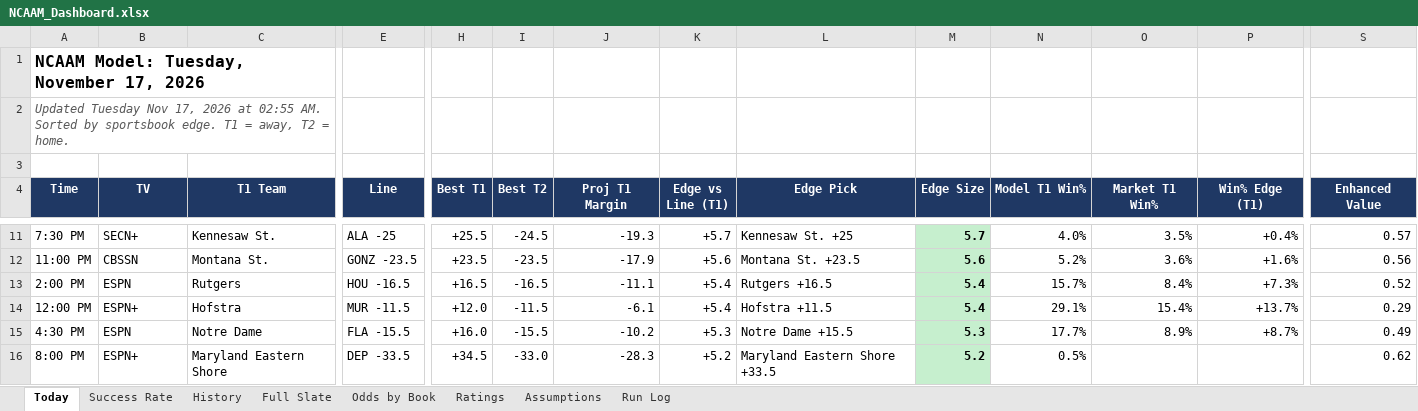
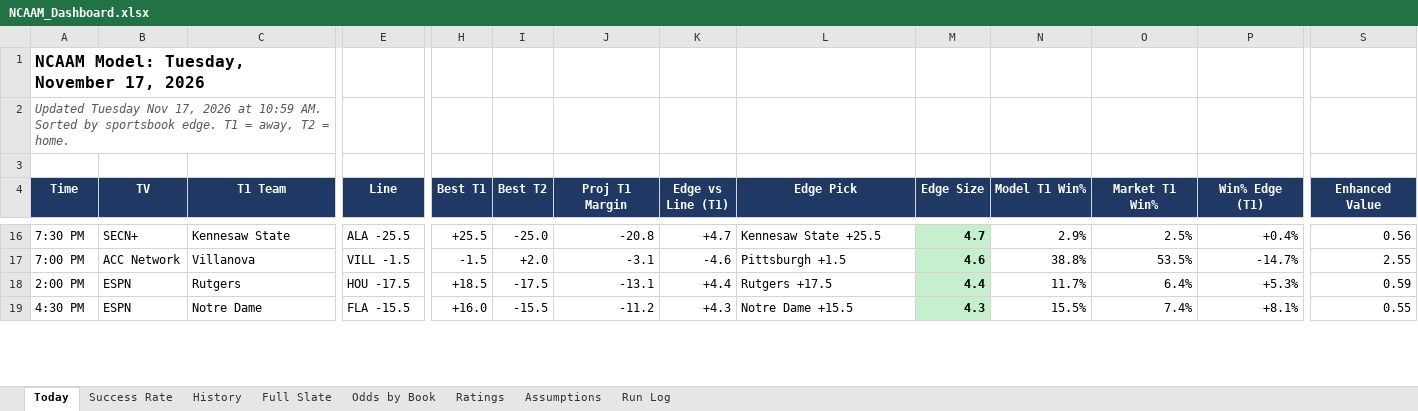
Before and after one commit to coltenmorris/ncaam-model, an Excel workbook: docs/NCAAM_Dashboard.xlsx, sheet Today, drawn as a sheet; only a part is shown, gaps mark what is left out; values as stored, in another font and other column widths than the file's, no borders; removed rows and columns are numbered as before the commit, all else as after; rows hold the shown columns only; the diff covers the shown part only; the diff names each change by its address in the sheet, - before the commit and + after, or states it on an @@ line.

```diff
--- a/docs/NCAAM_Dashboard.xlsx (sheet Today)
+++ b/docs/NCAAM_Dashboard.xlsx (sheet Today)
-A2 (Time): …2026 at 02:55 AM. Sorted…
+A2 (Time): …2026 at 10:59 AM. Sorted…
-C16 (T1 Team): Kennesaw St.
+C16 (T1 Team): Kennesaw State
-E16 (Line): ALA -25
+E16 (Line): ALA -25.5
-I16 (Best T2): -24.5
+I16 (Best T2): -25.0
-J16 (Proj T1 Margin): -19.3
+J16 (Proj T1 Margin): -20.8
-K16 (Edge vs Line (T1)): +5.7
+K16 (Edge vs Line (T1)): +4.7
-L16 (Edge Pick): Kennesaw St. +25
+L16 (Edge Pick): Kennesaw State +25.5
-M16 (Edge Size): 5.7
+M16 (Edge Size): 4.7
-N16 (Model T1 Win%): 4.0%
+N16 (Model T1 Win%): 2.9%
-O16 (Market T1 Win%): 3.5%
+O16 (Market T1 Win%): 2.5%
-S16 (Enhanced Value): 0.57
+S16 (Enhanced Value): 0.56
-row 12: 11:00 PM | CBSSN | Montana St. | GONZ -23.5 | +23.5 | -23.5 | -17.9 | +5.6 | Montana St. +23.5 | 5.6 | 5.2% | 3.6% | +1.6% | 0.56
+row 17: 7:00 PM | ACC Network | Villanova | VILL -1.5 | -1.5 | +2.0 | -3.1 | -4.6 | Pittsburgh +1.5 | 4.6 | 38.8% | 53.5% | -14.7% | 2.55
-E18 (Line): HOU -16.5
+E18 (Line): HOU -17.5
-H18 (Best T1): +16.5
+H18 (Best T1): +18.5
-I18 (Best T2): -16.5
+I18 (Best T2): -17.5
-J18 (Proj T1 Margin): -11.1
+J18 (Proj T1 Margin): -13.1
-K18 (Edge vs Line (T1)): +5.4
+K18 (Edge vs Line (T1)): +4.4
-L18 (Edge Pick): Rutgers +16.5
+L18 (Edge Pick): Rutgers +17.5
-M18 (Edge Size): 5.4
+M18 (Edge Size): 4.4
-N18 (Model T1 Win%): 15.7%
+N18 (Model T1 Win%): 11.7%
-O18 (Market T1 Win%): 8.4%
+O18 (Market T1 Win%): 6.4%
-P18 (Win% Edge (T1)): +7.3%
+P18 (Win% Edge (T1)): +5.3%
-S18 (Enhanced Value): 0.52
+S18 (Enhanced Value): 0.59
-row 14: 12:00 PM | ESPN+ | Hofstra | MUR -11.5 | +12.0 | -11.5 | -6.1 | +5.4 | Hofstra +11.5 | 5.4 | 29.1% | 15.4% | +13.7% | 0.29
-J19 (Proj T1 Margin): -10.2
+J19 (Proj T1 Margin): -11.2
-K19 (Edge vs Line (T1)): +5.3
+K19 (Edge vs Line (T1)): +4.3
-M19 (Edge Size): 5.3
+M19 (Edge Size): 4.3
-N19 (Model T1 Win%): 17.7%
+N19 (Model T1 Win%): 15.5%
-O19 (Market T1 Win%): 8.9%
+O19 (Market T1 Win%): 7.4%
-P19 (Win% Edge (T1)): +8.7%
+P19 (Win% Edge (T1)): +8.1%
-S19 (Enhanced Value): 0.49
+S19 (Enhanced Value): 0.55
-row 16: 8:00 PM | ESPN+ | Maryland Eastern Shore | DEP -33.5 | +34.5 | -33.0 | -28.3 | +5.2 | Maryland Eastern Shore +33.5 | 5.2 | 0.5% |  |  | 0.62
```
Also changed, not shown: 41 added rows, 38 removed rows, 107 edited cells and cell formats elsewhere in this sheet, sheet Full Slate, sheet Ratings, sheet Odds by Book, sheet History, sheet Run Log, sheet Success Rate, 8 other files.
